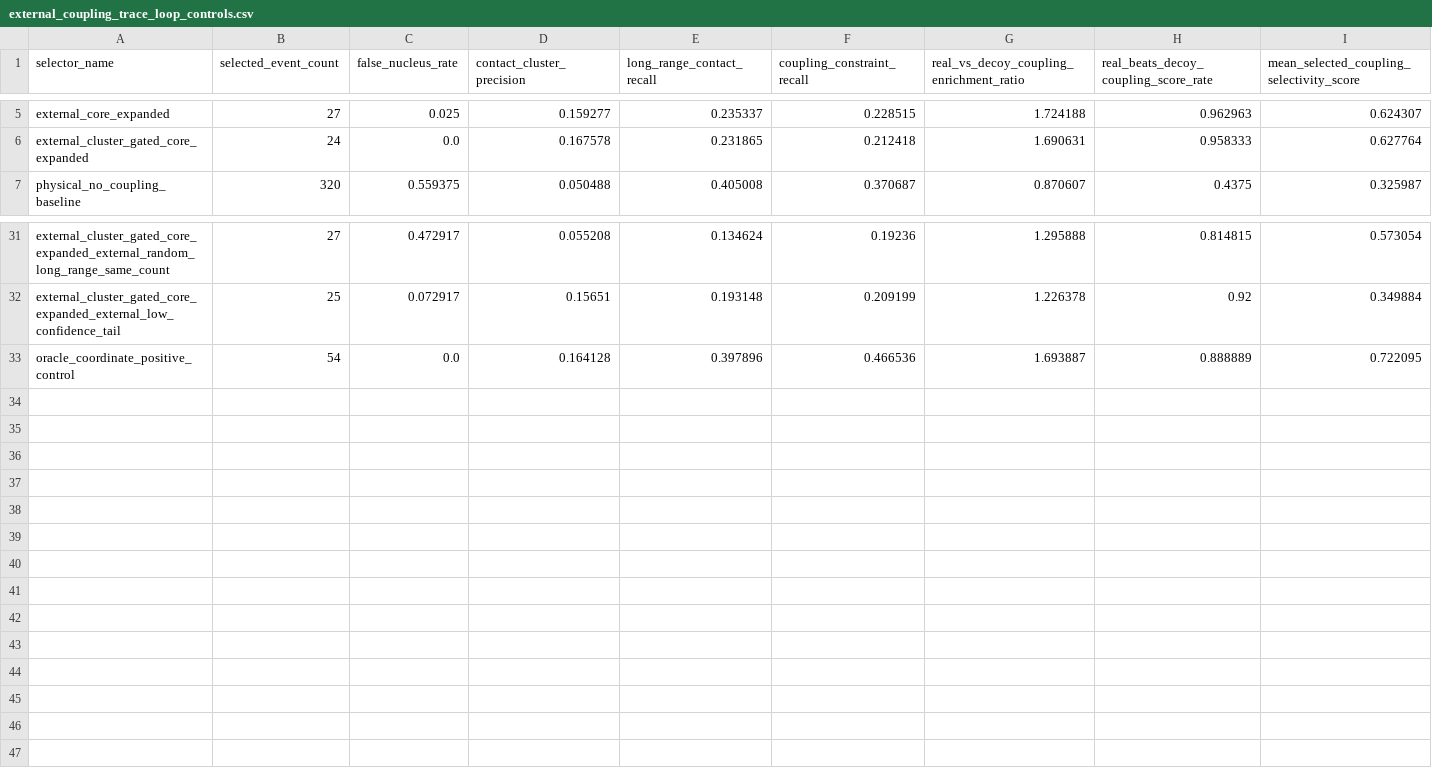
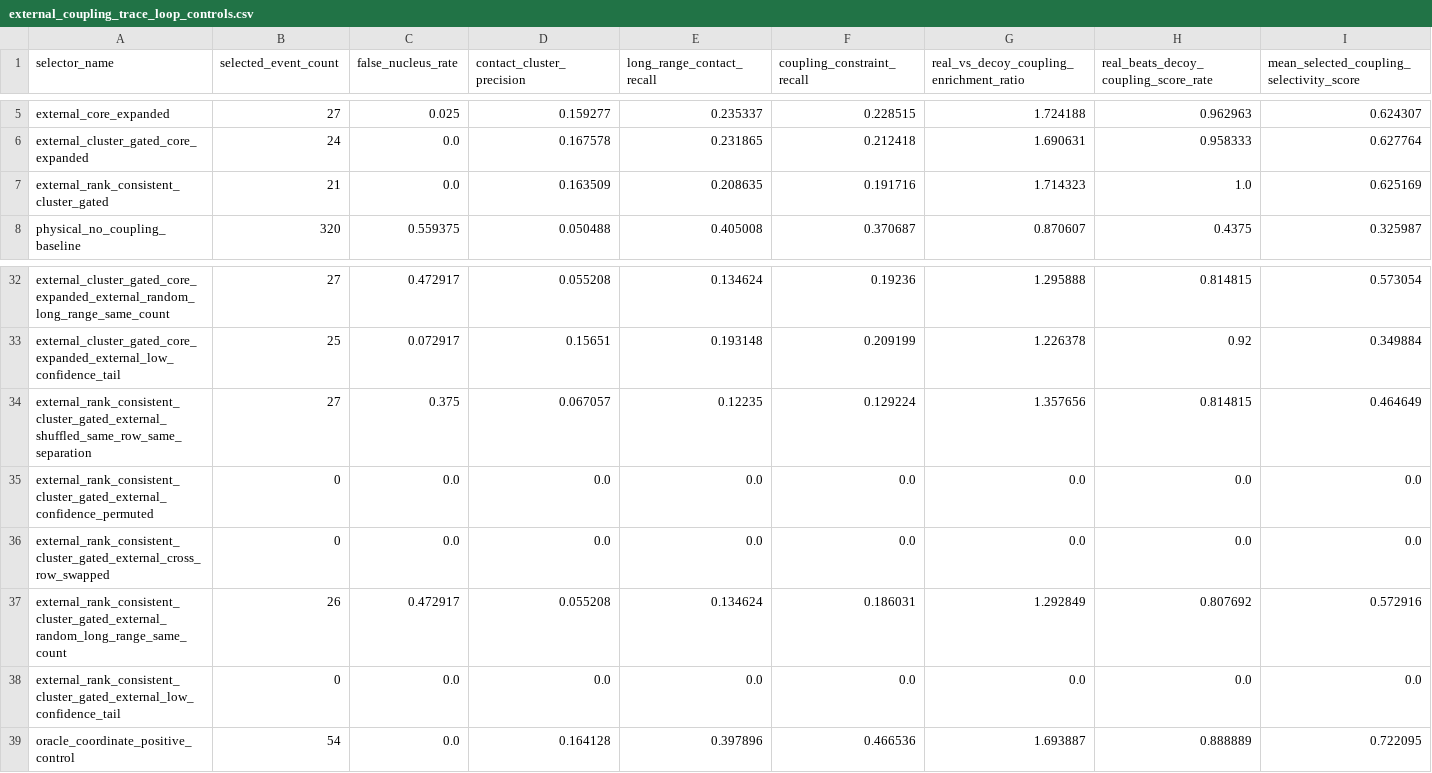
Before and after one commit to DraganaMitova/pharmacotopology, a CSV file: first_contact_clean_pharmacotopology_layer_run/external_coupling_trace_loop_controls.csv, drawn as a sheet; only a part is shown, gaps mark what is left out; rows hold the shown columns only; the diff names each change by its address in the sheet, - before the commit and + after, or states it on an @@ line.

Commit message:
Add provenance-calibrated external coupling win

```diff
--- a/first_contact_clean_pharmacotopology_layer_run/external_coupling_trace_loop_controls.csv
+++ b/first_contact_clean_pharmacotopology_layer_run/external_coupling_trace_loop_controls.csv
+row 7: external_rank_consistent_cluster_gated | 21 | 0.0 | 0.163509 | 0.208635 | 0.191716 | 1.714323 | 1.0 | 0.625169
+row 34: external_rank_consistent_cluster_gated_external_shuffled_same_row_same_separation | 27 | 0.375 | 0.067057 | 0.12235 | 0.129224 | 1.357656 | 0.814815 | 0.464649
+row 35: external_rank_consistent_cluster_gated_external_confidence_permuted | 0 | 0.0 | 0.0 | 0.0 | 0.0 | 0.0 | 0.0 | 0.0
+row 36: external_rank_consistent_cluster_gated_external_cross_row_swapped | 0 | 0.0 | 0.0 | 0.0 | 0.0 | 0.0 | 0.0 | 0.0
+row 37: external_rank_consistent_cluster_gated_external_random_long_range_same_count | 26 | 0.472917 | 0.055208 | 0.134624 | 0.186031 | 1.292849 | 0.807692 | 0.572916
+row 38: external_rank_consistent_cluster_gated_external_low_confidence_tail | 0 | 0.0 | 0.0 | 0.0 | 0.0 | 0.0 | 0.0 | 0.0
```
Also changed, not shown: first_contact_clean_pharmacotopology_layer_run/external_coupling_trace_loop_selectors.csv, 9 other files.
